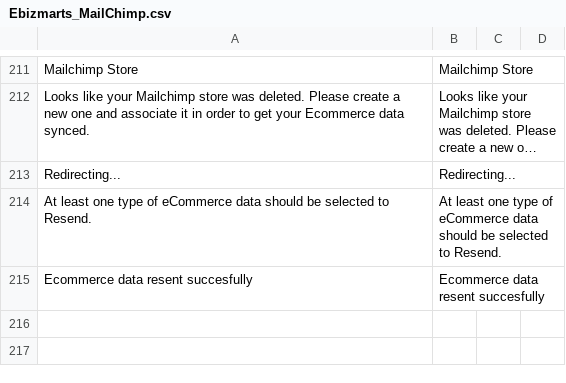
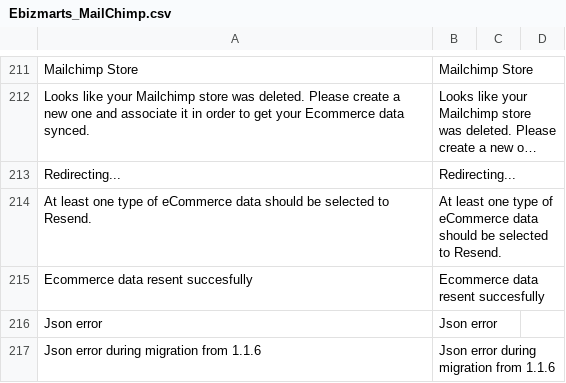
Before and after one commit to mailchimp/mc-magento, a CSV file: app/locale/en_US/Ebizmarts_MailChimp.csv, drawn as a sheet; only a part is shown, gaps mark what is left out; long unchanged cells end in …; the diff names each change by its address in the sheet, - before the commit and + after, or states it on an @@ line.

Commit message:
handle json_encode error and empty result #1010

```diff
--- a/app/locale/en_US/Ebizmarts_MailChimp.csv
+++ b/app/locale/en_US/Ebizmarts_MailChimp.csv
+row 216: Json error | Json error
+row 217: Json error during migration from 1.1.6 | Json error during migration from 1.1.6
```
Also changed, not shown: 8 other files.
